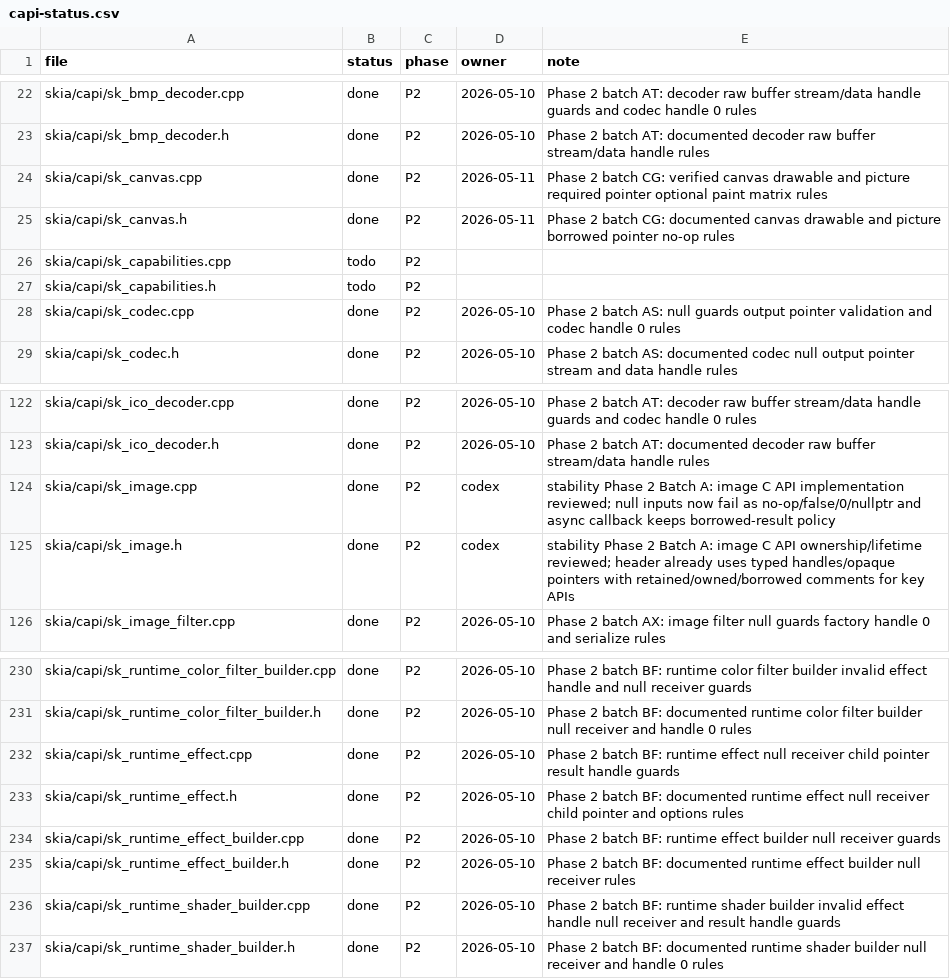
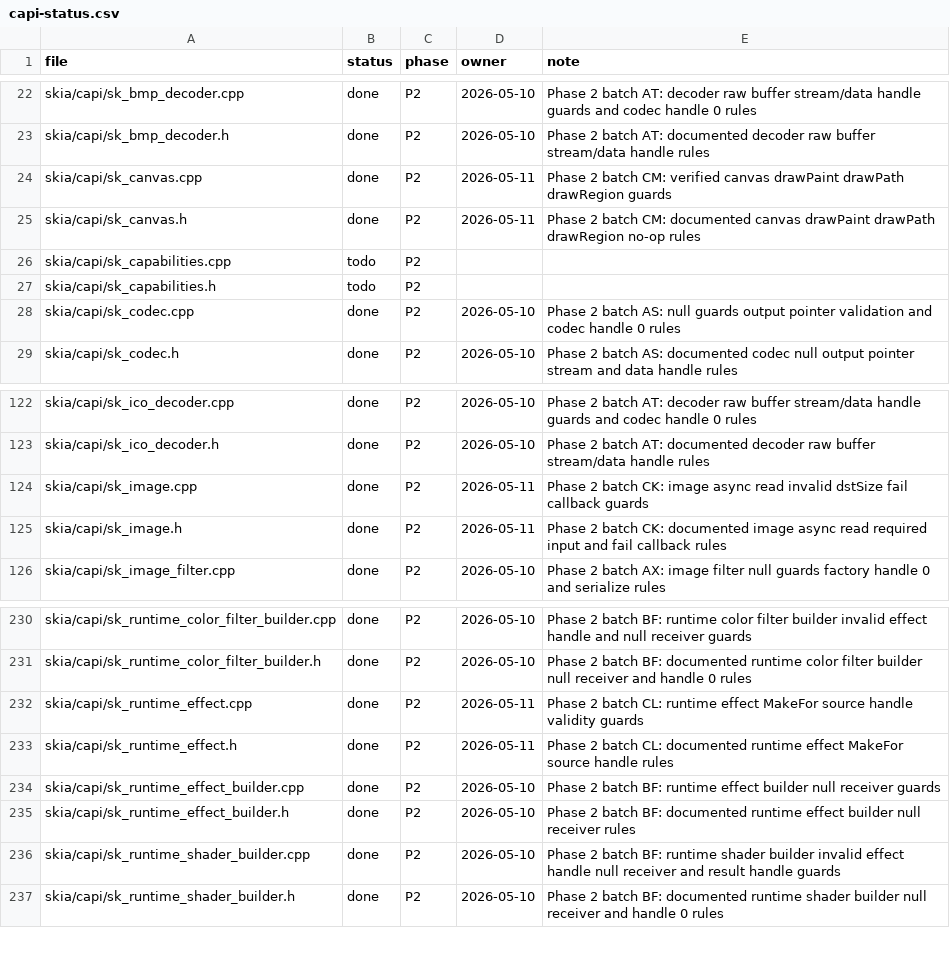
Before and after one commit to dolphilia/reskia, a CSV file: docs/plans/c-binding-remediation/checklists/capi-status.csv, drawn as a sheet; only a part is shown, gaps mark what is left out.

```diff
--- a/docs/plans/c-binding-remediation/checklists/capi-status.csv
+++ b/docs/plans/c-binding-remediation/checklists/capi-status.csv
@@ -23,4 +23,4 @@ skia/capi/sk_bmp_decoder.cpp,done,P2,2026-05-10,Phase 2 batch AT: decoder raw bu
 skia/capi/sk_bmp_decoder.h,done,P2,2026-05-10,Phase 2 batch AT: documented decoder raw buffer stream/data handle rules
-skia/capi/sk_canvas.cpp,done,P2,2026-05-11,Phase 2 batch CG: verified canvas drawable and picture required pointer optional paint matrix rules
-skia/capi/sk_canvas.h,done,P2,2026-05-11,Phase 2 batch CG: documented canvas drawable and picture borrowed pointer no-op rules
+skia/capi/sk_canvas.cpp,done,P2,2026-05-11,Phase 2 batch CM: verified canvas drawPaint drawPath drawRegion guards
+skia/capi/sk_canvas.h,done,P2,2026-05-11,Phase 2 batch CM: documented canvas drawPaint drawPath drawRegion no-op rules
 skia/capi/sk_capabilities.cpp,todo,P2,,
@@ -123,4 +123,4 @@ skia/capi/sk_ico_decoder.cpp,done,P2,2026-05-10,Phase 2 batch AT: decoder raw bu
 skia/capi/sk_ico_decoder.h,done,P2,2026-05-10,Phase 2 batch AT: documented decoder raw buffer stream/data handle rules
-skia/capi/sk_image.cpp,done,P2,codex,stability Phase 2 Batch A: image C API implementation reviewed; null inputs now fail as no-op/false/0/nullptr and async callback keeps borrowed-result policy
-skia/capi/sk_image.h,done,P2,codex,stability Phase 2 Batch A: image C API ownership/lifetime reviewed; header already uses typed handles/opaque pointers with retained/owned/borrowed comments for key APIs
+skia/capi/sk_image.cpp,done,P2,2026-05-11,Phase 2 batch CK: image async read invalid dstSize fail callback guards
+skia/capi/sk_image.h,done,P2,2026-05-11,Phase 2 batch CK: documented image async read required input and fail callback rules
 skia/capi/sk_image_filter.cpp,done,P2,2026-05-10,Phase 2 batch AX: image filter null guards factory handle 0 and serialize rules
@@ -231,4 +231,4 @@ skia/capi/sk_runtime_color_filter_builder.cpp,done,P2,2026-05-10,Phase 2 batch B
 skia/capi/sk_runtime_color_filter_builder.h,done,P2,2026-05-10,Phase 2 batch BF: documented runtime color filter builder null receiver and handle 0 rules
-skia/capi/sk_runtime_effect.cpp,done,P2,2026-05-10,Phase 2 batch BF: runtime effect null receiver child pointer result handle guards
-skia/capi/sk_runtime_effect.h,done,P2,2026-05-10,Phase 2 batch BF: documented runtime effect null receiver child pointer and options rules
+skia/capi/sk_runtime_effect.cpp,done,P2,2026-05-11,Phase 2 batch CL: runtime effect MakeFor source handle validity guards
+skia/capi/sk_runtime_effect.h,done,P2,2026-05-11,Phase 2 batch CL: documented runtime effect MakeFor source handle rules
 skia/capi/sk_runtime_effect_builder.cpp,done,P2,2026-05-10,Phase 2 batch BF: runtime effect builder null receiver guards
```
Also changed, not shown: 15 other files.
